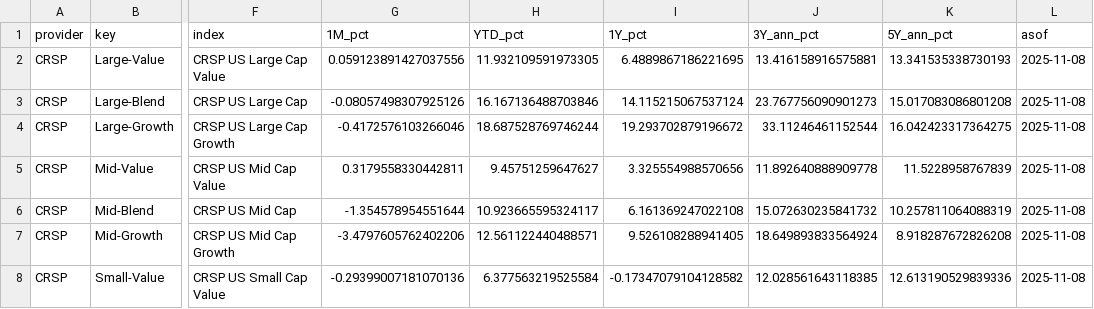
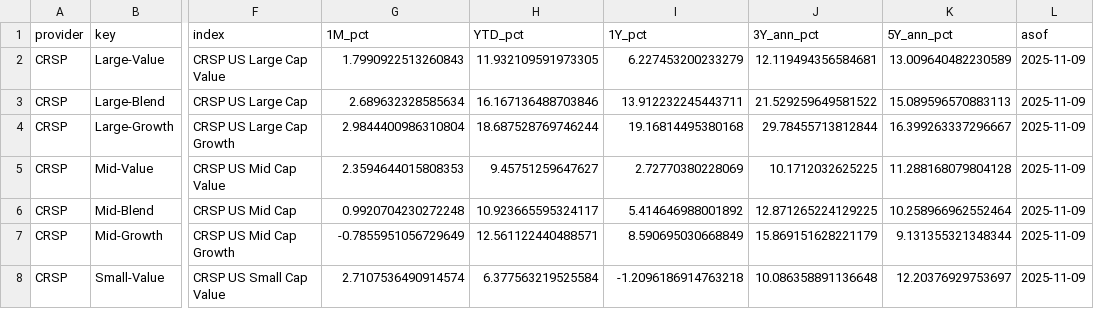
Before and after one commit to bankeronwheels-raph/quilt-outputs, a CSV file: factors_total_returns.csv, drawn as a sheet; only a part is shown, gaps mark what is left out; the diff covers the shown part only; the diff names each change by its address in the sheet, - before the commit and + after, or states it on an @@ line.

Commit message:
Update factors_total_returns.csv [skip ci]

```diff
--- a/factors_total_returns.csv
+++ b/factors_total_returns.csv
-G2 (1M_pct): 0.059123891427037556
+G2 (1M_pct): 1.7990922513260843
-I2 (1Y_pct): 6.4889867186221695
+I2 (1Y_pct): 6.227453200233279
-J2 (3Y_ann_pct): 13.416158916575881
+J2 (3Y_ann_pct): 12.119494356584681
-K2 (5Y_ann_pct): 13.341535338730193
+K2 (5Y_ann_pct): 13.009640482230589
-L2:L8 (asof): 2025-11-08
+L2:L8 (asof): 2025-11-09
-G3 (1M_pct): -0.08057498307925126
+G3 (1M_pct): 2.689632328585634
-I3 (1Y_pct): 14.115215067537124
+I3 (1Y_pct): 13.912232245443711
-J3 (3Y_ann_pct): 23.767756090901273
+J3 (3Y_ann_pct): 21.529259649581522
-K3 (5Y_ann_pct): 15.017083086801208
+K3 (5Y_ann_pct): 15.089596570883113
-G4 (1M_pct): -0.4172576103266046
+G4 (1M_pct): 2.9844400986310804
-I4 (1Y_pct): 19.293702879196672
+I4 (1Y_pct): 19.16814495380168
-J4 (3Y_ann_pct): 33.11246461152544
+J4 (3Y_ann_pct): 29.78455713812844
-K4 (5Y_ann_pct): 16.042423317364275
+K4 (5Y_ann_pct): 16.399263337296667
-G5 (1M_pct): 0.3179558330442811
+G5 (1M_pct): 2.3594644015808353
-I5 (1Y_pct): 3.325554988570656
+I5 (1Y_pct): 2.72770380228069
-J5 (3Y_ann_pct): 11.892640888909778
+J5 (3Y_ann_pct): 10.1712032625225
-K5 (5Y_ann_pct): 11.5228958767839
+K5 (5Y_ann_pct): 11.288168079804128
-G6 (1M_pct): -1.354578954551644
+G6 (1M_pct): 0.9920704230272248
-I6 (1Y_pct): 6.161369247022108
+I6 (1Y_pct): 5.414646988001892
-J6 (3Y_ann_pct): 15.072630235841732
+J6 (3Y_ann_pct): 12.871265224129225
-K6 (5Y_ann_pct): 10.257811064088319
+K6 (5Y_ann_pct): 10.258966962552464
-G7 (1M_pct): -3.4797605762402206
+G7 (1M_pct): -0.7855951056729649
-I7 (1Y_pct): 9.526108288941405
+I7 (1Y_pct): 8.590695030668849
-J7 (3Y_ann_pct): 18.649893833564924
+J7 (3Y_ann_pct): 15.869151628221179
-K7 (5Y_ann_pct): 8.918287672826208
+K7 (5Y_ann_pct): 9.131355321348344
-G8 (1M_pct): -0.29399007181070136
+G8 (1M_pct): 2.7107536490914574
-I8 (1Y_pct): -0.17347079104128582
+I8 (1Y_pct): -1.2096186914763218
-J8 (3Y_ann_pct): 12.028561643118385
+J8 (3Y_ann_pct): 10.086358891136648
-K8 (5Y_ann_pct): 12.613190529839336
+K8 (5Y_ann_pct): 12.20376929753697
```
Also changed, not shown: 55 edited cells elsewhere in this file.
